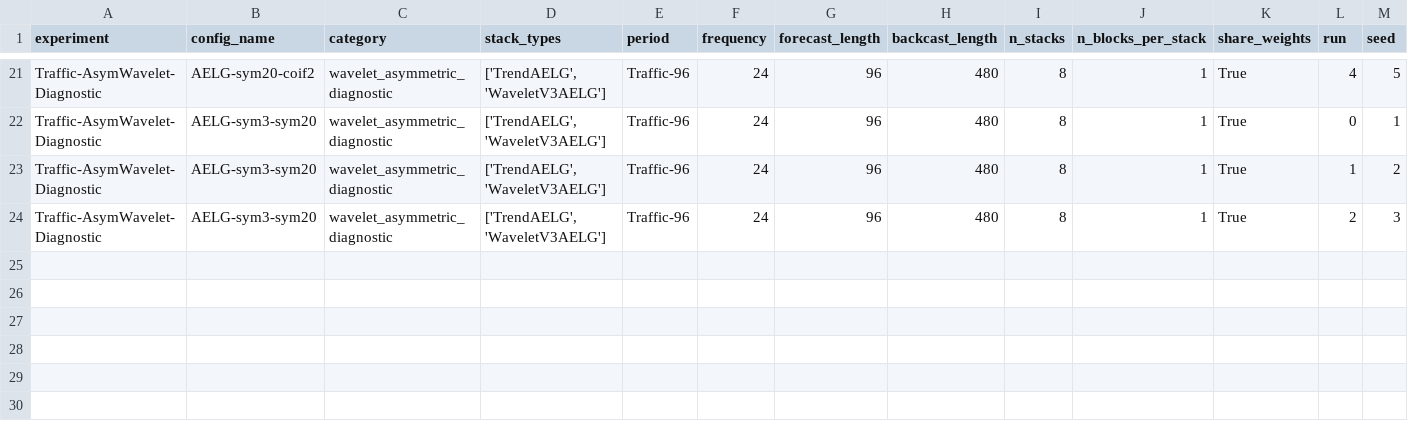
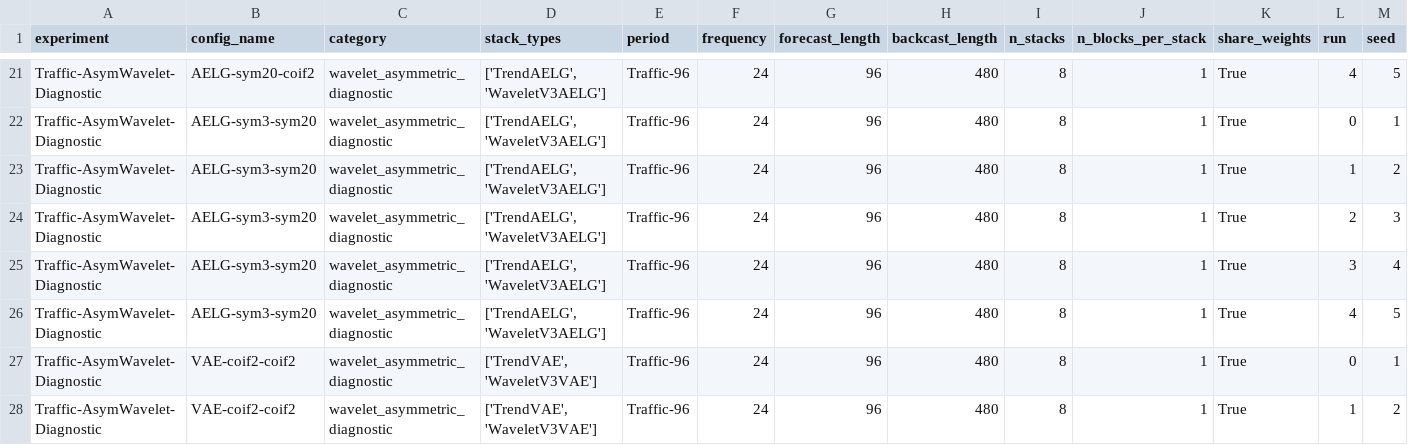
Before and after one commit to realdanielbyrne/PEN-BEATS, a CSV file: experiments/results/traffic/Traffic-AsymWavelet-Diagnostic_results.csv, drawn as a sheet; only a part is shown, gaps mark what is left out; rows hold the shown columns only; the diff names each change by its address in the sheet, - before the commit and + after, or states it on an @@ line.

```diff
--- a/experiments/results/traffic/Traffic-AsymWavelet-Diagnostic_results.csv
+++ b/experiments/results/traffic/Traffic-AsymWavelet-Diagnostic_results.csv
+row 25: Traffic-AsymWavelet-Diagnostic | AELG-sym3-sym20 | wavelet_asymmetric_diagnostic | ['TrendAELG', 'WaveletV3AELG'] | Traffic-96 | 24 | 96 | 480 | 8 | 1 | True | 3 | 4
+row 26: Traffic-AsymWavelet-Diagnostic | AELG-sym3-sym20 | wavelet_asymmetric_diagnostic | ['TrendAELG', 'WaveletV3AELG'] | Traffic-96 | 24 | 96 | 480 | 8 | 1 | True | 4 | 5
+row 27: Traffic-AsymWavelet-Diagnostic | VAE-coif2-coif2 | wavelet_asymmetric_diagnostic | ['TrendVAE', 'WaveletV3VAE'] | Traffic-96 | 24 | 96 | 480 | 8 | 1 | True | 0 | 1
+row 28: Traffic-AsymWavelet-Diagnostic | VAE-coif2-coif2 | wavelet_asymmetric_diagnostic | ['TrendVAE', 'WaveletV3VAE'] | Traffic-96 | 24 | 96 | 480 | 8 | 1 | True | 1 | 2
```
Also changed, not shown: experiments/results/traffic/vae2_study_results.csv, 25 other files.
